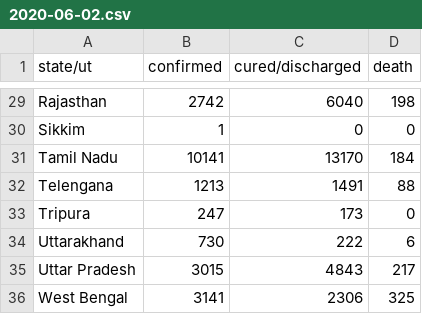
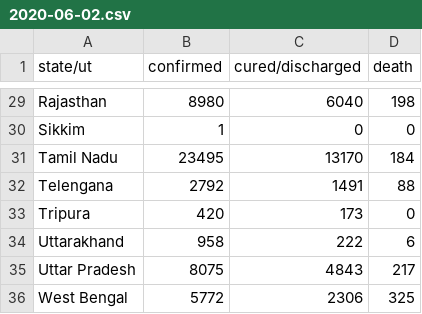
Before and after one commit to bauripalash/ncov-19-india, a CSV file: data/2020-06-02.csv, drawn as a sheet; only a part is shown, gaps mark what is left out; the diff covers the shown part only; the diff names each change by its address in the sheet, - before the commit and + after, or states it on an @@ line.

```diff
--- a/data/2020-06-02.csv
+++ b/data/2020-06-02.csv
-B29 (confirmed): 2742
+B29 (confirmed): 8980
-B31 (confirmed): 10141
+B31 (confirmed): 23495
-B32 (confirmed): 1213
+B32 (confirmed): 2792
-B33 (confirmed): 247
+B33 (confirmed): 420
-B34 (confirmed): 730
+B34 (confirmed): 958
-B35 (confirmed): 3015
+B35 (confirmed): 8075
-B36 (confirmed): 3141
+B36 (confirmed): 5772
```
Also changed, not shown: 26 edited cells elsewhere in this file, 1 other file.
